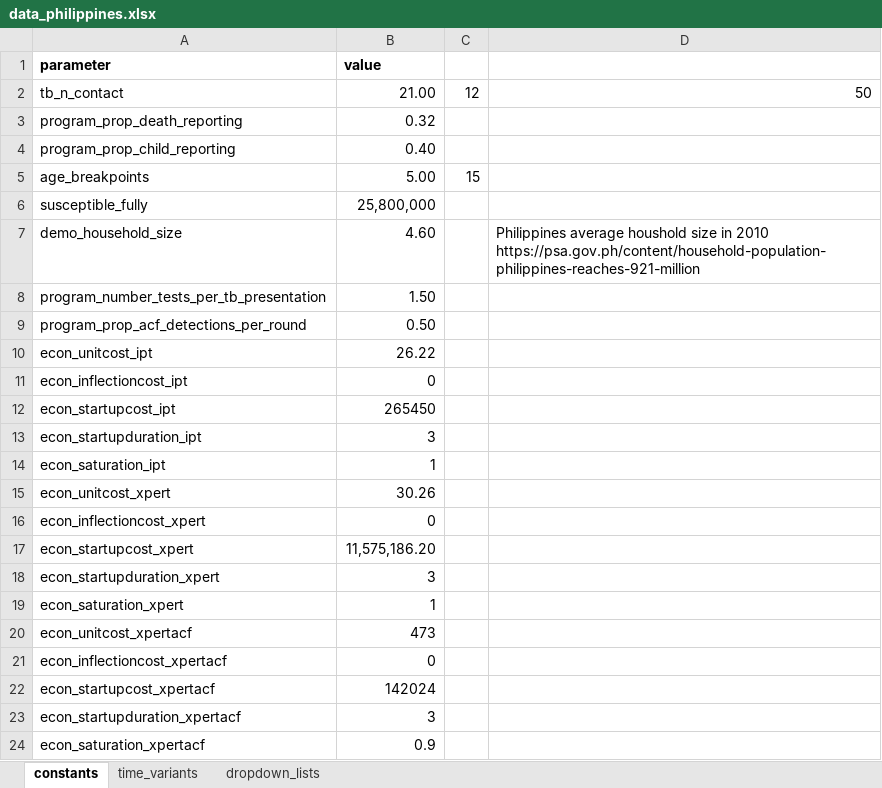
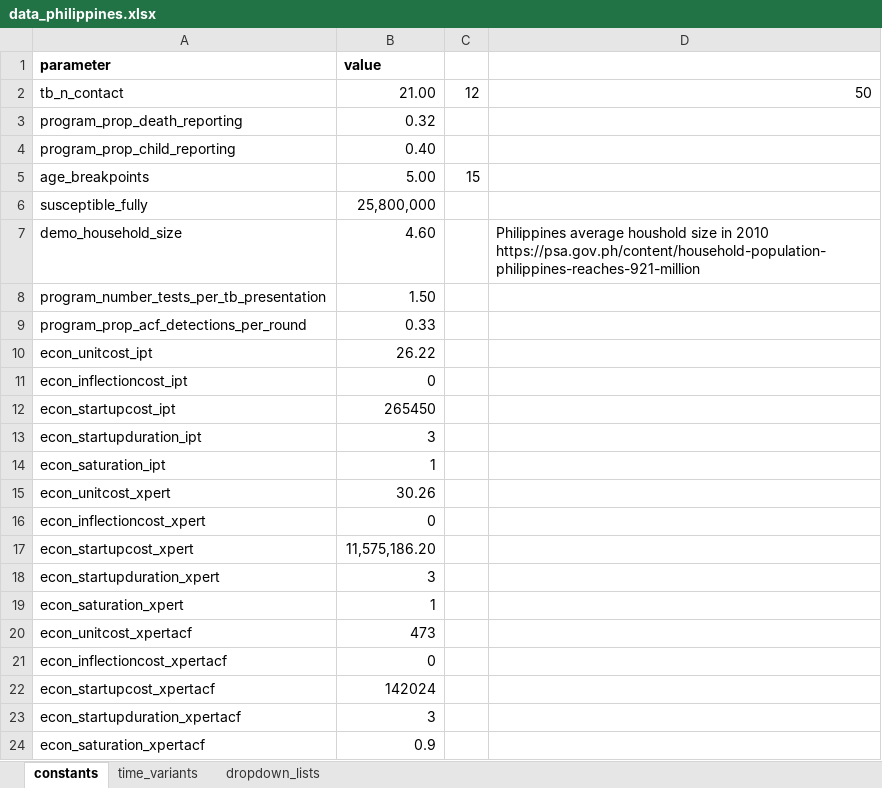
Before and after one commit to monash-emu/AuTuMN, an Excel workbook: autumn/xls/data_philippines.xlsx, sheet constants, drawn as a sheet; values as stored, in another font and other column widths than the file's, no borders; the diff names each change by its address in the sheet, - before the commit and + after, or states it on an @@ line.

Commit message:
Revise ACF parameters
Revise proportion of population screened and proportion of active TB
cases identified.

```diff
--- a/autumn/xls/data_philippines.xlsx (sheet constants)
+++ b/autumn/xls/data_philippines.xlsx (sheet constants)
-B9 (value): 0.50
+B9 (value): 0.33
```
Also changed, not shown: autumn/xls/data_default.xlsx.
